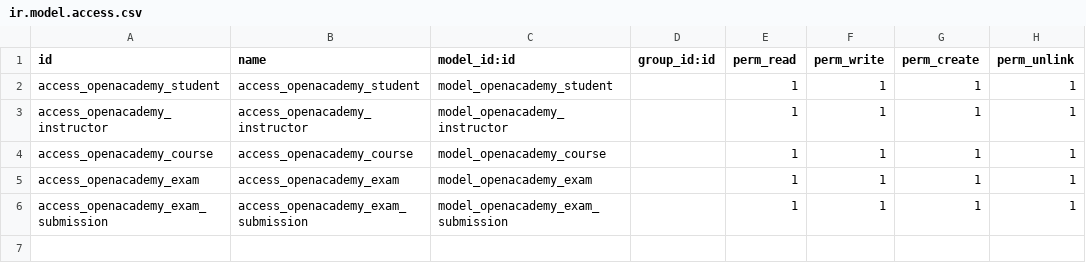
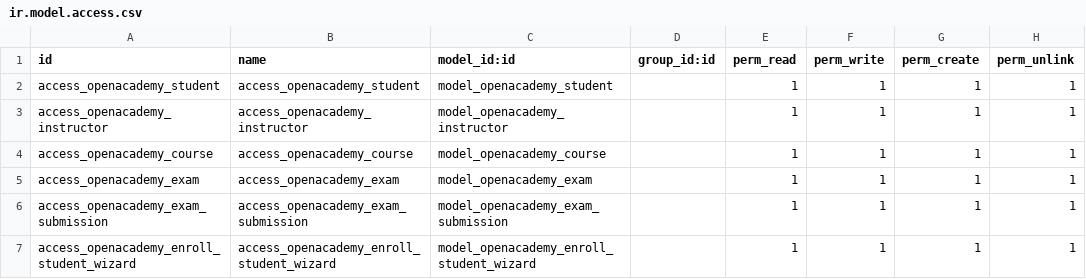
Before and after one commit to moazmesmail/odoo-practise, a CSV file: open_academy/security/ir.model.access.csv, drawn as a sheet.

Commit message:
Feat: enroll student in course wizard

```diff
--- a/open_academy/security/ir.model.access.csv
+++ b/open_academy/security/ir.model.access.csv
@@ -6 +6,2 @@ access_openacademy_exam,access_openacademy_exam,model_openacademy_exam,,1,1,1,1
 access_openacademy_exam_submission,access_openacademy_exam_submission,model_openacademy_exam_submission,,1,1,1,1
+access_openacademy_enroll_student_wizard,access_openacademy_enroll_student_wizard,model_openacademy_enroll_student_wizard,,1,1,1,1
```
Also changed, not shown: 7 other files.
